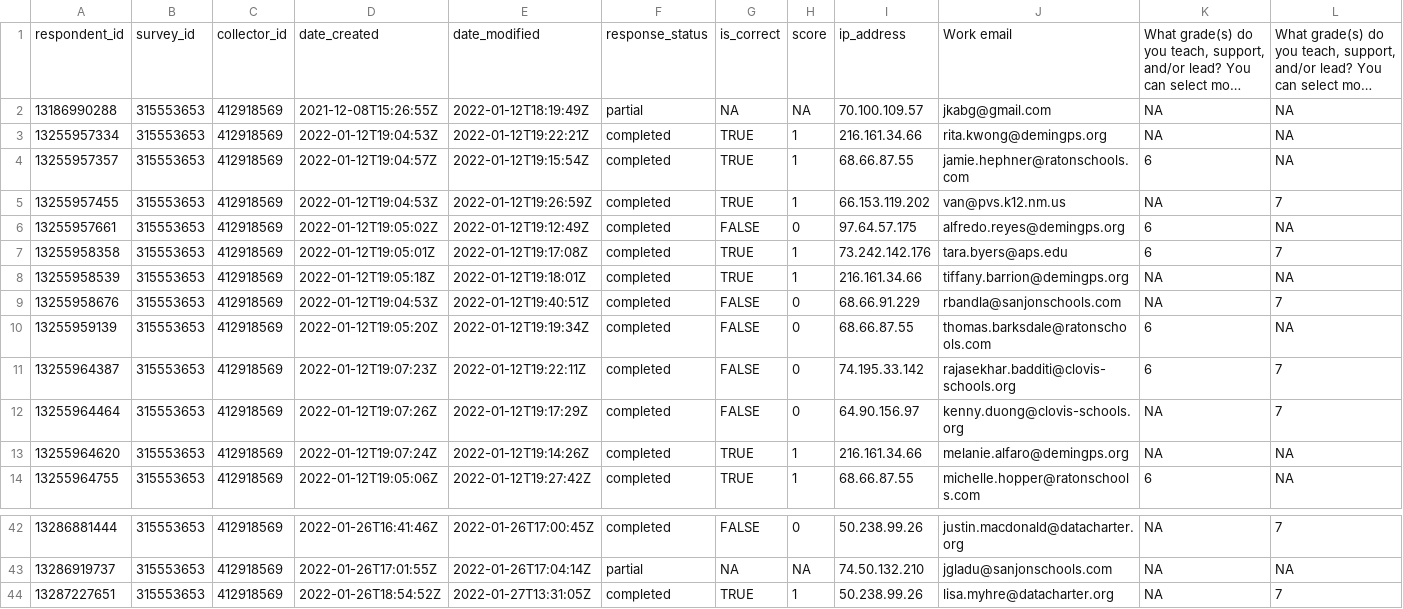
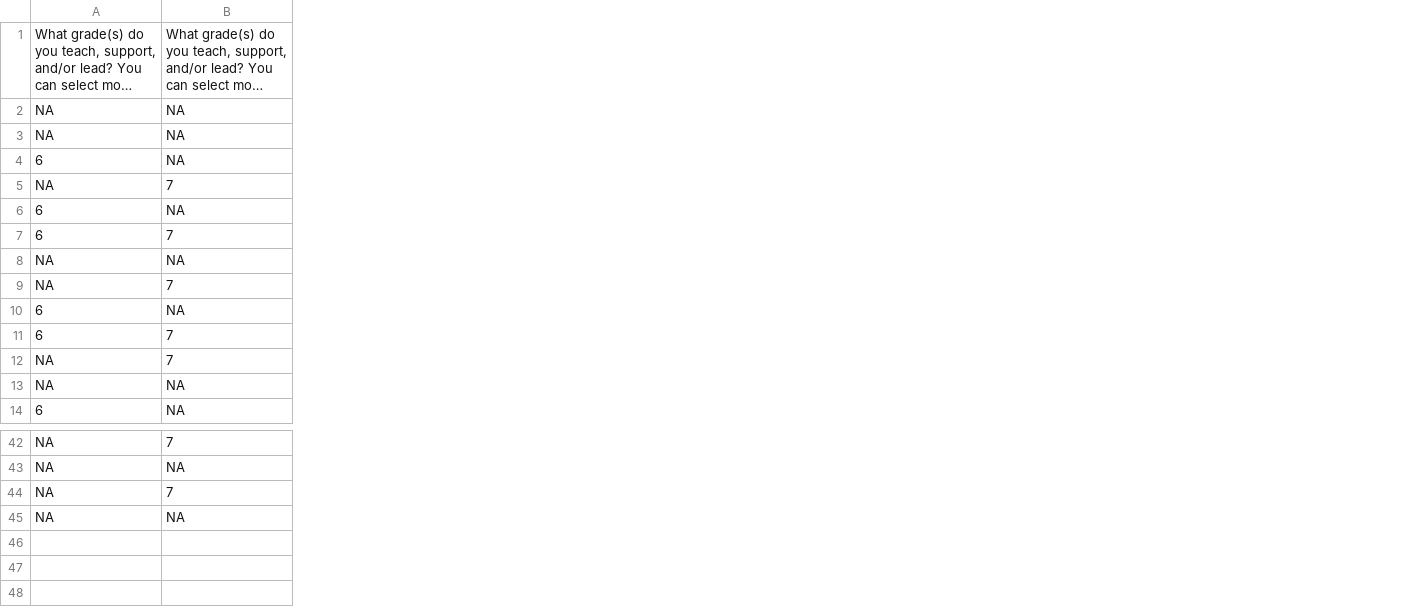
Before and after one commit to duncangates/TeachingLab, a CSV file: data/new_mexico_data/new_mexico_21_22_deidentified.csv, drawn as a sheet; only a part is shown, gaps mark what is left out; long unchanged cells end in …; removed rows and columns are numbered as before the commit, all else as after; rows hold the shown columns only; the diff names each change by its address in the sheet, - before the commit and + after, or states it on an @@ line.

```diff
--- a/data/new_mexico_data/new_mexico_21_22_deidentified.csv
+++ b/data/new_mexico_data/new_mexico_21_22_deidentified.csv
-column A, rows 1-14: respondent_id | 13186990288 | 13255957334 | 13255957357 | 13255957455 | 13255957661 | 13255958358 | 13255958539 | 13255958676 | 13255959139 | 13255964387 | 13255964464 | 13255964620 | 13255964755; rows 42-44: 13286881444 | 13286919737 | 13287227651
-column B, rows 1-14: survey_id | 315553653 | 315553653 | 315553653 | 315553653 | 315553653 | 315553653 | 315553653 | 315553653 | 315553653 | 315553653 | 315553653 | 315553653 | 315553653; rows 42-44: all 315553653
-column C, rows 1-14: collector_id | 412918569 | 412918569 | 412918569 | 412918569 | 412918569 | 412918569 | 412918569 | 412918569 | 412918569 | 412918569 | 412918569 | 412918569 | 412918569; rows 42-44: all 412918569
-column D, rows 1-14: date_created | 2021-12-08T15:26:55Z | 2022-01-12T19:04:53Z | 2022-01-12T19:04:57Z | 2022-01-12T19:04:53Z | 2022-01-12T19:05:02Z | 2022-01-12T19:05:01Z | 2022-01-12T19:05:18Z | 2022-01-12T19:04:53Z | 2022-01-12T19:05:20Z | 2022-01-12T19:07:23Z | 2022-01-12T19:07:26Z | 2022-01-12T19:07:24Z | 2022-01-12T19:05:06Z; rows 42-44: 2022-01-26T16:41:46Z | 2022-01-26T17:01:55Z | 2022-01-26T18:54:52Z
-column E, rows 1-14: date_modified | 2022-01-12T18:19:49Z | 2022-01-12T19:22:21Z | 2022-01-12T19:15:54Z | 2022-01-12T19:26:59Z | 2022-01-12T19:12:49Z | 2022-01-12T19:17:08Z | 2022-01-12T19:18:01Z | 2022-01-12T19:40:51Z | 2022-01-12T19:19:34Z | 2022-01-12T19:22:11Z | 2022-01-12T19:17:29Z | 2022-01-12T19:14:26Z | 2022-01-12T19:27:42Z; rows 42-44: 2022-01-26T17:00:45Z | 2022-01-26T17:04:14Z | 2022-01-27T13:31:05Z
-column F, rows 1-14: response_status | partial | completed | completed | completed | completed | completed | completed | completed | completed | completed | completed | completed | completed; rows 42-44: completed | partial | completed
-column G, rows 1-14: is_correct | NA | TRUE | TRUE | TRUE | FALSE | TRUE | TRUE | FALSE | FALSE | FALSE | FALSE | TRUE | TRUE; rows 42-44: FALSE | NA | TRUE
-column H, rows 1-14: score | NA | 1 | 1 | 1 | 0 | 1 | 1 | 0 | 0 | 0 | 0 | 1 | 1; rows 42-44: 0 | NA | 1
-column I, rows 1-14: ip_address | 70.100.109.57 | 216.161.34.66 | 68.66.87.55 | 66.153.119.202 | 97.64.57.175 | 73.242.142.176 | 216.161.34.66 | 68.66.91.229 | 68.66.87.55 | 74.195.33.142 | 64.90.156.97 | 216.161.34.66 | 68.66.87.55; rows 42-44: 50.238.99.26 | 74.50.132.210 | 50.238.99.26
-column J, rows 1-14: Work email | jkabg@gmail.com | rita.kwong@demingps.org | jamie.hephner@ratonschools.com | van@pvs.k12.nm.us | alfredo.reyes@demingps.org | tara.byers@aps.edu | tiffany.barrion@demingps.org | rbandla@sanjonschools.com | thomas.barksdale@ratonschools.com | rajasekhar.badditi@clovis-schools.org | kenny.duong@clovis-schools.org | melanie.alfaro@demingps.org | michelle.hopper@ratonschools.com; rows 42-44: justin.macdonald@datacharter.org | jgladu@sanjonschools.com | lisa.myhre@datacharter.org
+row 45: NA | NA
```
Also changed, not shown: 23 other files.
